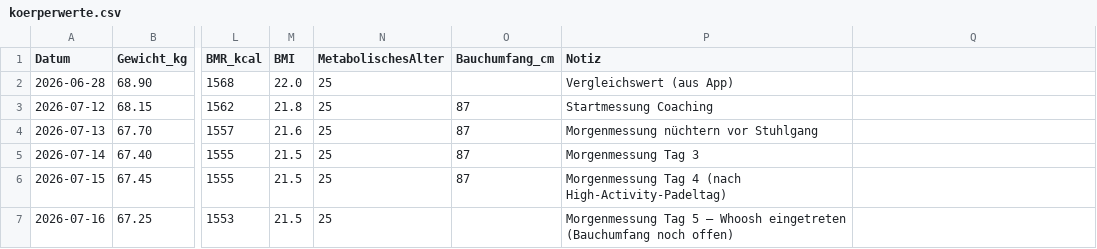
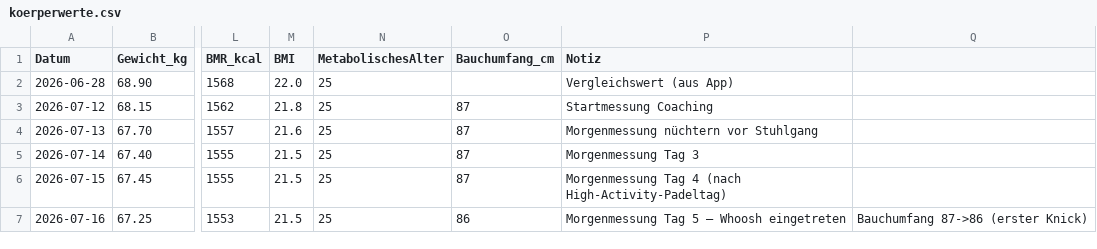
Before and after one commit to derderdunichbist/obsidian-fitnesscoach, a CSV file: data/koerperwerte.csv, drawn as a sheet; only a part is shown, gaps mark what is left out; the diff names each change by its address in the sheet, - before the commit and + after, or states it on an @@ line.

```diff
--- a/data/koerperwerte.csv
+++ b/data/koerperwerte.csv
-O7 (Bauchumfang_cm): (empty)
+O7 (Bauchumfang_cm): 86
-P7 (Notiz): …Whoosh eingetreten (Bauchumfang noch offen)
+P7 (Notiz): …Whoosh eingetreten
-Q7: (empty)
+Q7: Bauchumfang 87->86 (erster Knick)
```
Also changed, not shown: 4 other files.
